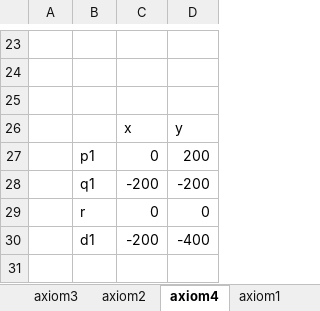
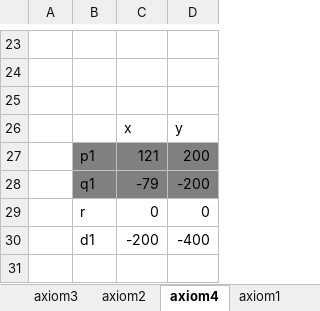
Before and after one commit to kei-morisue/jyborg, an Excel workbook: 30_LogicPaper_axioms.xlsx, sheet axiom4, drawn as a sheet; only a part is shown, gaps mark what is left out; values as stored, in another font and other column widths than the file's, no borders; charts and pictures not drawn; the diff names each change by its address in the sheet, - before the commit and + after, or states it on an @@ line.

Commit message:
Axiom 1, 2, 4, 3 tested / implemented

```diff
--- a/30_LogicPaper_axioms.xlsx (sheet axiom4)
+++ b/30_LogicPaper_axioms.xlsx (sheet axiom4)
-B27:D28 fill: none
+B27:D28 fill: #808080
-C27: 0
+C27: 121
-C28: -200
+C28: -79
```
Also changed, not shown: sheet axiom3, formulas that keep their value, charts or pictures, 23 other files.
